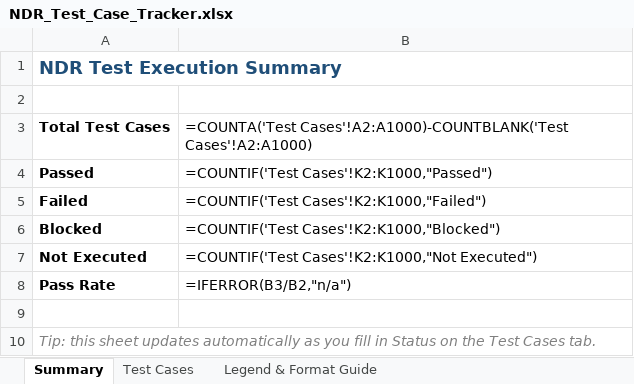
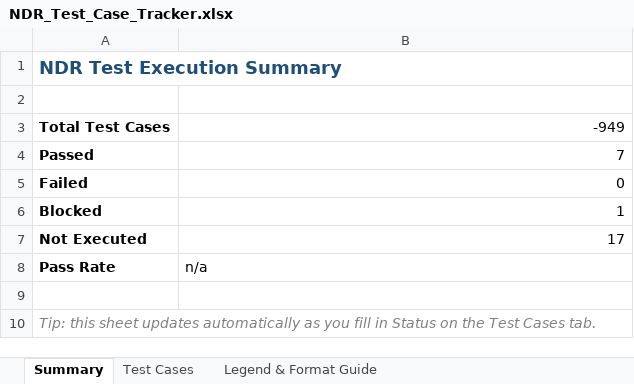
Before and after one commit to jithinjoseph-workspace/NDR-SIEM, an Excel workbook: qa/NDR_Test_Case_Tracker.xlsx, sheet Summary, drawn as a sheet; values as stored, in another font and other column widths than the file's, no borders; formulas without a stored value are shown as written; the diff names each change by its address in the sheet, - before the commit and + after, or states it on an @@ line.

```diff
--- a/qa/NDR_Test_Case_Tracker.xlsx (sheet Summary)
+++ b/qa/NDR_Test_Case_Tracker.xlsx (sheet Summary)
-B3: =COUNTA('Test Cases'!A2:A1000)-COUNTBLANK('Test Cases'!A2:A1000)
+B3: -949
-B4: =COUNTIF('Test Cases'!K2:K1000,"Passed")
+B4: 7
-B5: =COUNTIF('Test Cases'!K2:K1000,"Failed")
+B5: 0
-B6: =COUNTIF('Test Cases'!K2:K1000,"Blocked")
+B6: 1
-B7: =COUNTIF('Test Cases'!K2:K1000,"Not Executed")
+B7: 17
-B8: =IFERROR(B3/B2,"n/a")
+B8: n/a
```
Also changed, not shown: sheet Test Cases, 5 other files.
